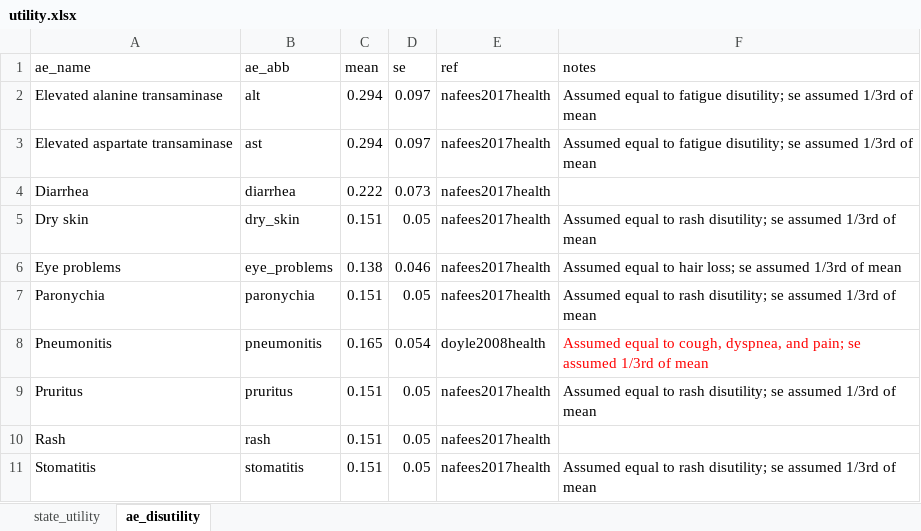
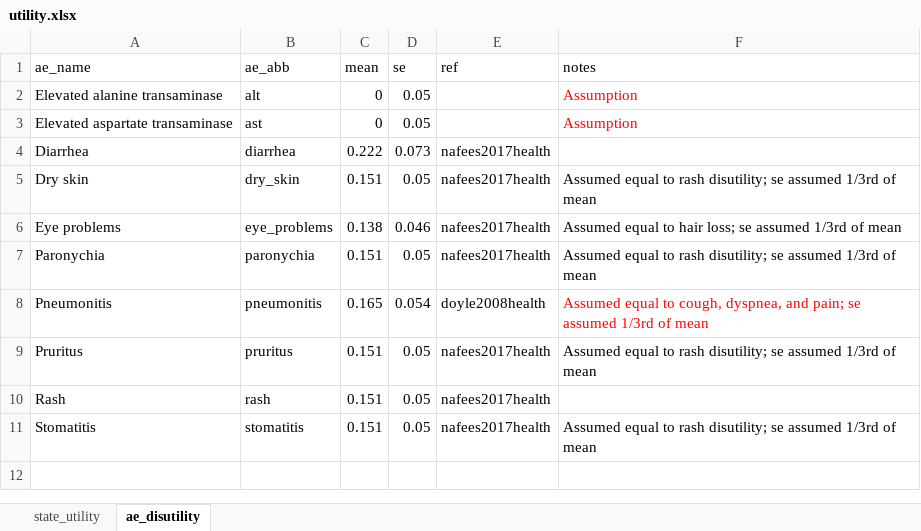
Before and after one commit to InnovationValueInitiative/IVI-NSCLC, an Excel workbook: data-raw/utility.xlsx, sheet ae_disutility, drawn as a sheet; values as stored, in another font and other column widths than the file's, no borders; the diff names each change by its address in the sheet, - before the commit and + after, or states it on an @@ line.

Commit message:
data-raw disutility update

```diff
--- a/data-raw/utility.xlsx (sheet ae_disutility)
+++ b/data-raw/utility.xlsx (sheet ae_disutility)
-C2:C3 (mean): 0.294
+C2:C3 (mean): 0
-D2:D3 (se): 0.097
+D2:D3 (se): 0.05
-E2:E3 (ref): nafees2017health
+E2:E3 (ref): (empty)
-F2:F3 (notes): Assumed equal to fatigue disutility; se assumed 1/3rd of mean
+F2:F3 (notes): Assumption
-F2:F3 text colour: black
+F2:F3 text colour: #FF0000
```
Also changed, not shown: 17 other files.
